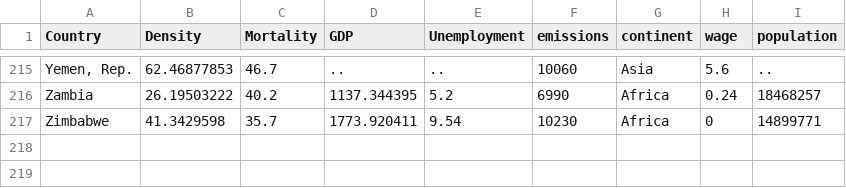
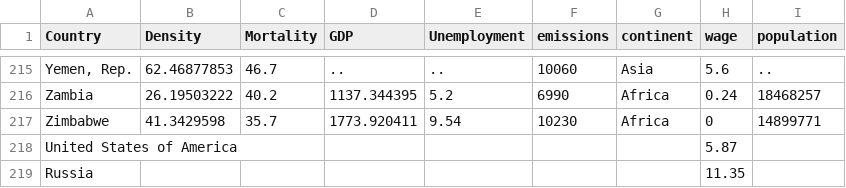
Before and after one commit to AndreasAalbers/Vis-2, a CSV file: world-data-2021.csv, drawn as a sheet; only a part is shown, gaps mark what is left out; the diff names each change by its address in the sheet, - before the commit and + after, or states it on an @@ line.

```diff
--- a/world-data-2021.csv
+++ b/world-data-2021.csv
+row 218: United States of America |  |  |  |  |  |  | 5.87
+row 219: Russia |  |  |  |  |  |  | 11.35
```
Also changed, not shown: 1 other file.
